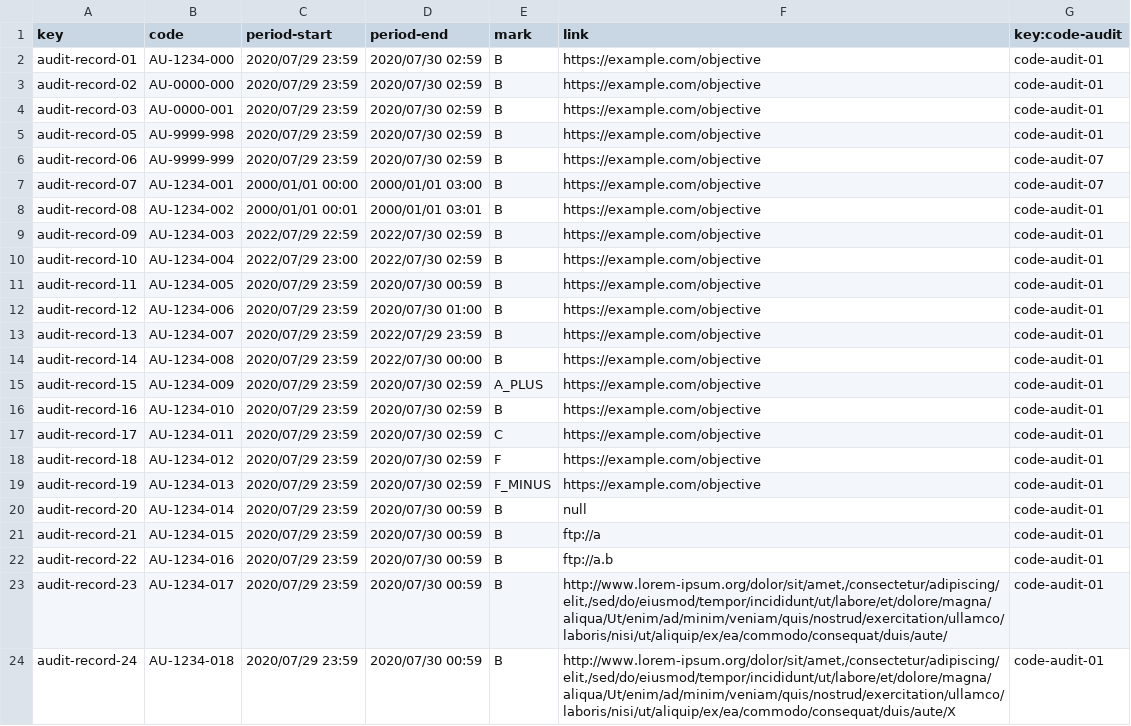
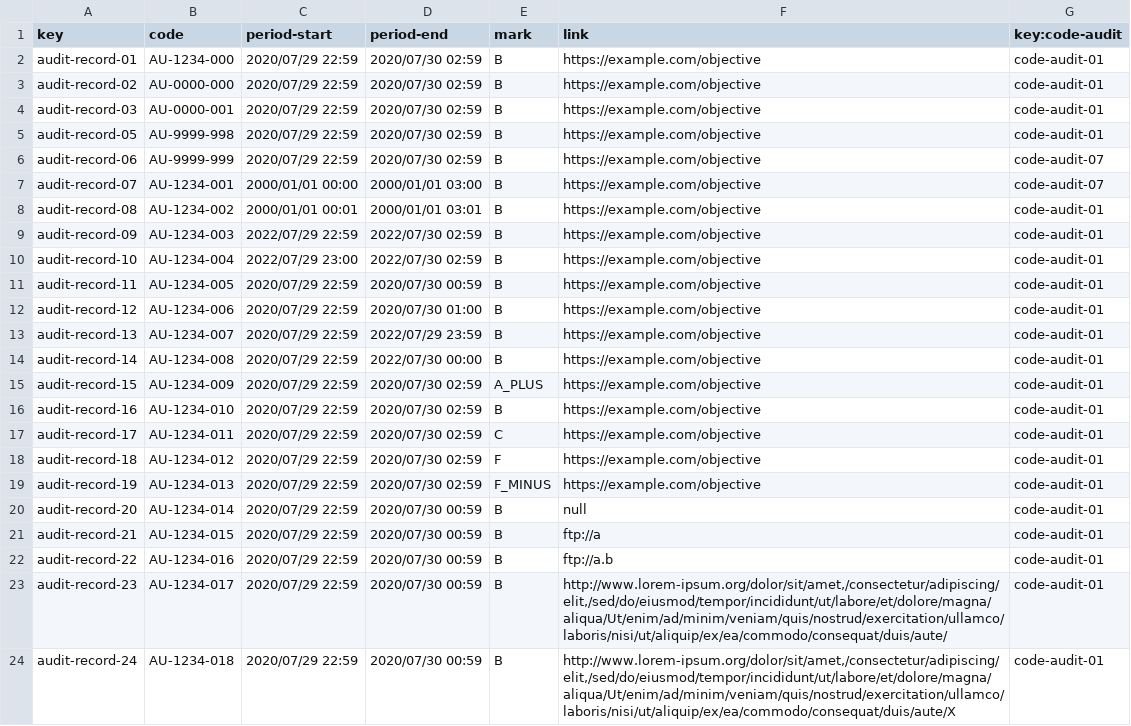
Before and after one commit to JesusFern/Acme-SF-D04, a CSV file: src/main/webapp/WEB-INF/resources/sample-data/audit-record.csv, drawn as a sheet.

```diff
--- a/src/main/webapp/WEB-INF/resources/sample-data/audit-record.csv
+++ b/src/main/webapp/WEB-INF/resources/sample-data/audit-record.csv
@@ -1,7 +1,7 @@
 key,code,period-start,period-end,mark,link,key:code-audit
-audit-record-01,AU-1234-000,2020/07/29 23:59,2020/07/30 02:59,B,https://example.com/objective,code-audit-01
-audit-record-02,AU-0000-000,2020/07/29 23:59,2020/07/30 02:59,B,https://example.com/objective,code-audit-01
-audit-record-03,AU-0000-001,2020/07/29 23:59,2020/07/30 02:59,B,https://example.com/objective,code-audit-01
-audit-record-05,AU-9999-998,2020/07/29 23:59,2020/07/30 02:59,B,https://example.com/objective,code-audit-01
-audit-record-06,AU-9999-999,2020/07/29 23:59,2020/07/30 02:59,B,https://example.com/objective,code-audit-07
+audit-record-01,AU-1234-000,2020/07/29 22:59,2020/07/30 02:59,B,https://example.com/objective,code-audit-01
+audit-record-02,AU-0000-000,2020/07/29 22:59,2020/07/30 02:59,B,https://example.com/objective,code-audit-01
+audit-record-03,AU-0000-001,2020/07/29 22:59,2020/07/30 02:59,B,https://example.com/objective,code-audit-01
+audit-record-05,AU-9999-998,2020/07/29 22:59,2020/07/30 02:59,B,https://example.com/objective,code-audit-01
+audit-record-06,AU-9999-999,2020/07/29 22:59,2020/07/30 02:59,B,https://example.com/objective,code-audit-07
 audit-record-07,AU-1234-001,2000/01/01 00:00,2000/01/01 03:00,B,https://example.com/objective,code-audit-07
@@ -10,15 +10,15 @@ audit-record-09,AU-1234-003,2022/07/29 22:59,2022/07/30 02:59,B,https://example.
 audit-record-10,AU-1234-004,2022/07/29 23:00,2022/07/30 02:59,B,https://example.com/objective,code-audit-01
-audit-record-11,AU-1234-005,2020/07/29 23:59,2020/07/30 00:59,B,https://example.com/objective,code-audit-01
-audit-record-12,AU-1234-006,2020/07/29 23:59,2020/07/30 01:00,B,https://example.com/objective,code-audit-01
-audit-record-13,AU-1234-007,2020/07/29 23:59,2022/07/29 23:59,B,https://example.com/objective,code-audit-01
-audit-record-14,AU-1234-008,2020/07/29 23:59,2022/07/30 00:00,B,https://example.com/objective,code-audit-01
-audit-record-15,AU-1234-009,2020/07/29 23:59,2020/07/30 02:59,A_PLUS,https://example.com/objective,code-audit-01
-audit-record-16,AU-1234-010,2020/07/29 23:59,2020/07/30 02:59,B,https://example.com/objective,code-audit-01
-audit-record-17,AU-1234-011,2020/07/29 23:59,2020/07/30 02:59,C,https://example.com/objective,code-audit-01
-audit-record-18,AU-1234-012,2020/07/29 23:59,2020/07/30 02:59,F,https://example.com/objective,code-audit-01
-audit-record-19,AU-1234-013,2020/07/29 23:59,2020/07/30 02:59,F_MINUS,https://example.com/objective,code-audit-01
-audit-record-20,AU-1234-014,2020/07/29 23:59,2020/07/30 00:59,B,null,code-audit-01
-audit-record-21,AU-1234-015,2020/07/29 23:59,2020/07/30 00:59,B,ftp://a,code-audit-01
-audit-record-22,AU-1234-016,2020/07/29 23:59,2020/07/30 00:59,B,ftp://a.b,code-audit-01
-audit-record-23,AU-1234-017,2020/07/29 23:59,2020/07/30 00:59,B,"http://www.lorem-ipsum.org/dolor/sit/amet,/consectetur/adipiscing/elit,/sed/do/eiusmod/tempor/incididunt/ut/labore/et/dolore/magna/aliqua/Ut/enim/ad/minim/veniam/quis/nostrud/exercitation/ullamco/laboris/nisi/ut/aliquip/ex/ea/commodo/consequat/duis/aute/",code-audit-01
-audit-record-24,AU-1234-018,2020/07/29 23:59,2020/07/30 00:59,B,"http://www.lorem-ipsum.org/dolor/sit/amet,/consectetur/adipiscing/elit,/sed/do/eiusmod/tempor/incididunt/ut/labore/et/dolore/magna/aliqua/Ut/enim/ad/minim/veniam/quis/nostrud/exercitation/ullamco/laboris/nisi/ut/aliquip/ex/ea/commodo/consequat/duis/aute/X",code-audit-01
+audit-record-11,AU-1234-005,2020/07/29 22:59,2020/07/30 00:59,B,https://example.com/objective,code-audit-01
+audit-record-12,AU-1234-006,2020/07/29 22:59,2020/07/30 01:00,B,https://example.com/objective,code-audit-01
+audit-record-13,AU-1234-007,2020/07/29 22:59,2022/07/29 23:59,B,https://example.com/objective,code-audit-01
+audit-record-14,AU-1234-008,2020/07/29 22:59,2022/07/30 00:00,B,https://example.com/objective,code-audit-01
+audit-record-15,AU-1234-009,2020/07/29 22:59,2020/07/30 02:59,A_PLUS,https://example.com/objective,code-audit-01
+audit-record-16,AU-1234-010,2020/07/29 22:59,2020/07/30 02:59,B,https://example.com/objective,code-audit-01
+audit-record-17,AU-1234-011,2020/07/29 22:59,2020/07/30 02:59,C,https://example.com/objective,code-audit-01
+audit-record-18,AU-1234-012,2020/07/29 22:59,2020/07/30 02:59,F,https://example.com/objective,code-audit-01
+audit-record-19,AU-1234-013,2020/07/29 22:59,2020/07/30 02:59,F_MINUS,https://example.com/objective,code-audit-01
+audit-record-20,AU-1234-014,2020/07/29 22:59,2020/07/30 00:59,B,null,code-audit-01
+audit-record-21,AU-1234-015,2020/07/29 22:59,2020/07/30 00:59,B,ftp://a,code-audit-01
+audit-record-22,AU-1234-016,2020/07/29 22:59,2020/07/30 00:59,B,ftp://a.b,code-audit-01
+audit-record-23,AU-1234-017,2020/07/29 22:59,2020/07/30 00:59,B,"http://www.lorem-ipsum.org/dolor/sit/amet,/consectetur/adipiscing/elit,/sed/do/eiusmod/tempor/incididunt/ut/labore/et/dolore/magna/aliqua/Ut/enim/ad/minim/veniam/quis/nostrud/exercitation/ullamco/laboris/nisi/ut/aliquip/ex/ea/commodo/consequat/duis/aute/",code-audit-01
+audit-record-24,AU-1234-018,2020/07/29 22:59,2020/07/30 00:59,B,"http://www.lorem-ipsum.org/dolor/sit/amet,/consectetur/adipiscing/elit,/sed/do/eiusmod/tempor/incididunt/ut/labore/et/dolore/magna/aliqua/Ut/enim/ad/minim/veniam/quis/nostrud/exercitation/ullamco/laboris/nisi/ut/aliquip/ex/ea/commodo/consequat/duis/aute/X",code-audit-01
```
Also changed, not shown: 22 other files.
